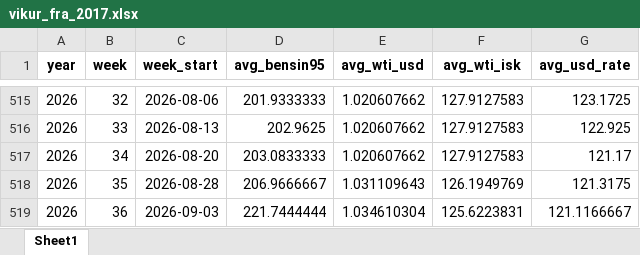
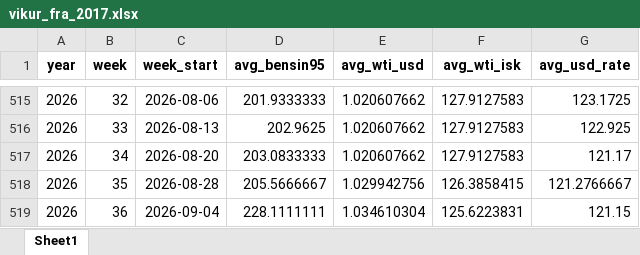
Before and after one commit to asi-hag/gasverkefni, an Excel workbook: vikur_fra_2017.xlsx, sheet Sheet1, drawn as a sheet; only a part is shown, gaps mark what is left out; values as stored, in another font and other column widths than the file's, no borders; the diff names each change by its address in the sheet, - before the commit and + after, or states it on an @@ line.

```diff
--- a/vikur_fra_2017.xlsx (sheet Sheet1)
+++ b/vikur_fra_2017.xlsx (sheet Sheet1)
-D518 (avg_bensin95): 206.9666667
+D518 (avg_bensin95): 205.5666667
-E518 (avg_wti_usd): 1.031109643
+E518 (avg_wti_usd): 1.029942756
-F518 (avg_wti_isk): 126.1949769
+F518 (avg_wti_isk): 126.3858415
-G518 (avg_usd_rate): 121.3175
+G518 (avg_usd_rate): 121.2766667
-C519 (week_start): 2026-09-03
+C519 (week_start): 2026-09-04
-D519 (avg_bensin95): 221.7444444
+D519 (avg_bensin95): 228.1111111
-G519 (avg_usd_rate): 121.1166667
+G519 (avg_usd_rate): 121.15
```
Also changed, not shown: min_max_dagverd.xlsx, 1 other file.
